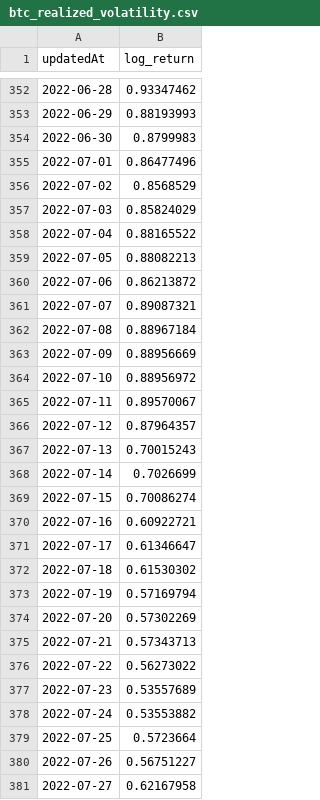
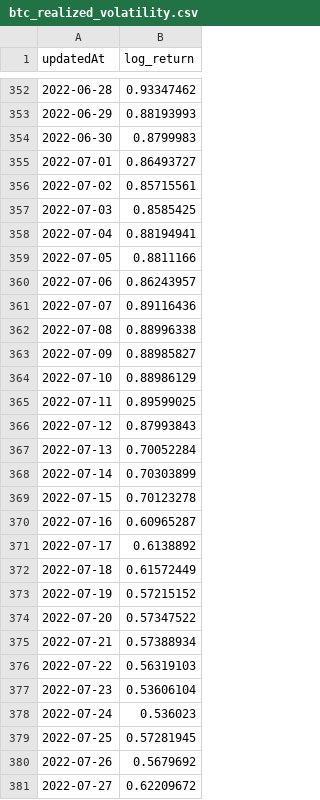
Before and after one commit to Y2K-Finance/Y2K-Volatility-Engine, a CSV file: data/volatility/btc_realized_volatility.csv, drawn as a sheet; only a part is shown, gaps mark what is left out; the diff covers the shown part only.

```diff
--- a/data/volatility/btc_realized_volatility.csv
+++ b/data/volatility/btc_realized_volatility.csv
@@ -354,28 +354,28 @@ updatedAt,log_return
 2022-06-30,0.8799983
-2022-07-01,0.86477496
-2022-07-02,0.8568529
-2022-07-03,0.85824029
-2022-07-04,0.88165522
-2022-07-05,0.88082213
-2022-07-06,0.86213872
-2022-07-07,0.89087321
-2022-07-08,0.88967184
-2022-07-09,0.88956669
-2022-07-10,0.88956972
-2022-07-11,0.89570067
-2022-07-12,0.87964357
-2022-07-13,0.70015243
-2022-07-14,0.7026699
-2022-07-15,0.70086274
-2022-07-16,0.60922721
-2022-07-17,0.61346647
-2022-07-18,0.61530302
-2022-07-19,0.57169794
-2022-07-20,0.57302269
-2022-07-21,0.57343713
-2022-07-22,0.56273022
-2022-07-23,0.53557689
-2022-07-24,0.53553882
-2022-07-25,0.5723664
-2022-07-26,0.56751227
-2022-07-27,0.62167958
+2022-07-01,0.86493727
+2022-07-02,0.85715561
+2022-07-03,0.8585425
+2022-07-04,0.88194941
+2022-07-05,0.8811166
+2022-07-06,0.86243957
+2022-07-07,0.89116436
+2022-07-08,0.88996338
+2022-07-09,0.88985827
+2022-07-10,0.88986129
+2022-07-11,0.89599025
+2022-07-12,0.87993843
+2022-07-13,0.70052284
+2022-07-14,0.70303899
+2022-07-15,0.70123278
+2022-07-16,0.60965287
+2022-07-17,0.6138892
+2022-07-18,0.61572449
+2022-07-19,0.57215152
+2022-07-20,0.57347522
+2022-07-21,0.57388934
+2022-07-22,0.56319103
+2022-07-23,0.53606104
+2022-07-24,0.536023
+2022-07-25,0.57281945
+2022-07-26,0.5679692
+2022-07-27,0.62209672
```
Also changed, not shown: 5 edited cells elsewhere in this file, data/volatility/eth_realized_volatility.csv, 4 other files.
